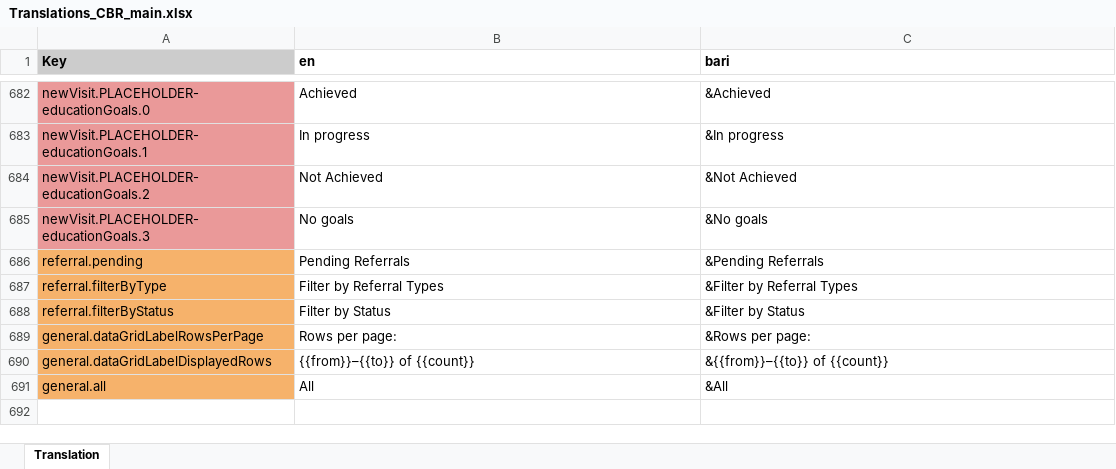
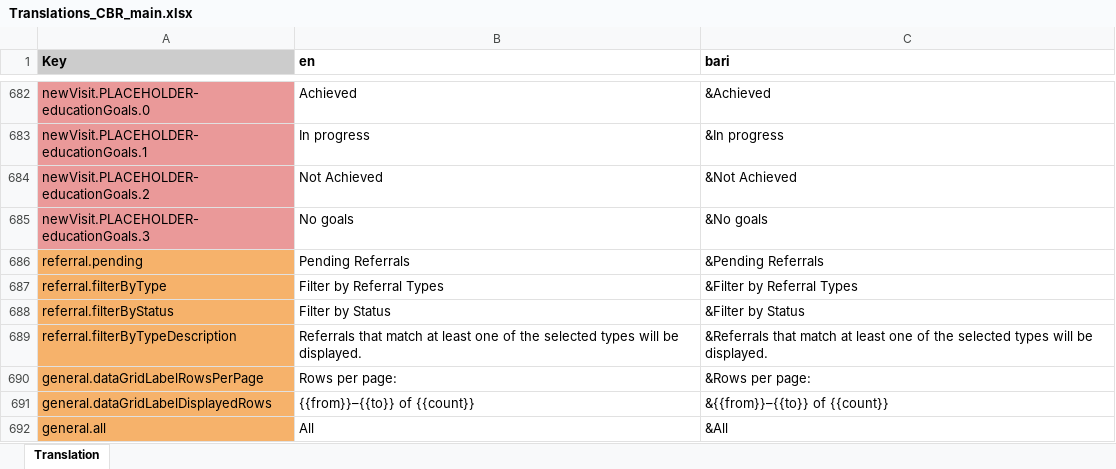
Before and after one commit to drbfraser/HHA-CommunityBasedRehabilitation, an Excel workbook: common/src/locales/Translations_CBR_main.xlsx, sheet Translation, drawn as a sheet; only a part is shown, gaps mark what is left out; values as stored, in another font and other column widths than the file's, no borders; charts and pictures and conditional formats not drawn; the diff names each change by its address in the sheet, - before the commit and + after, or states it on an @@ line.

Commit message:
Updated referral translation

```diff
--- a/common/src/locales/Translations_CBR_main.xlsx (sheet Translation)
+++ b/common/src/locales/Translations_CBR_main.xlsx (sheet Translation)
+row 689: referral.filterByTypeDescription | Referrals that match at least one of the selected types will be displayed. | &Referrals that match at least one of the selected types will be displayed.
```
Also changed, not shown: 4 other files.
